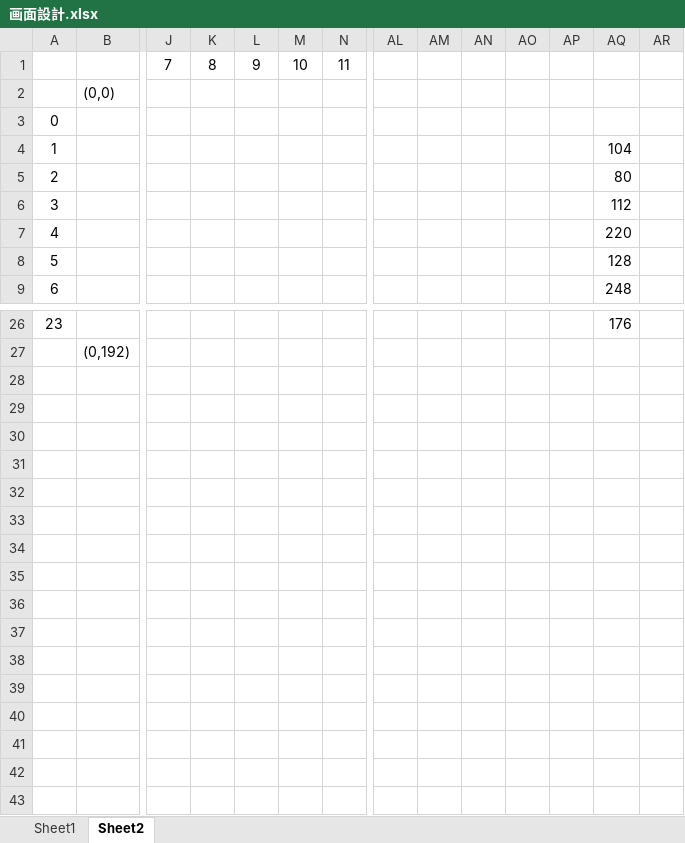
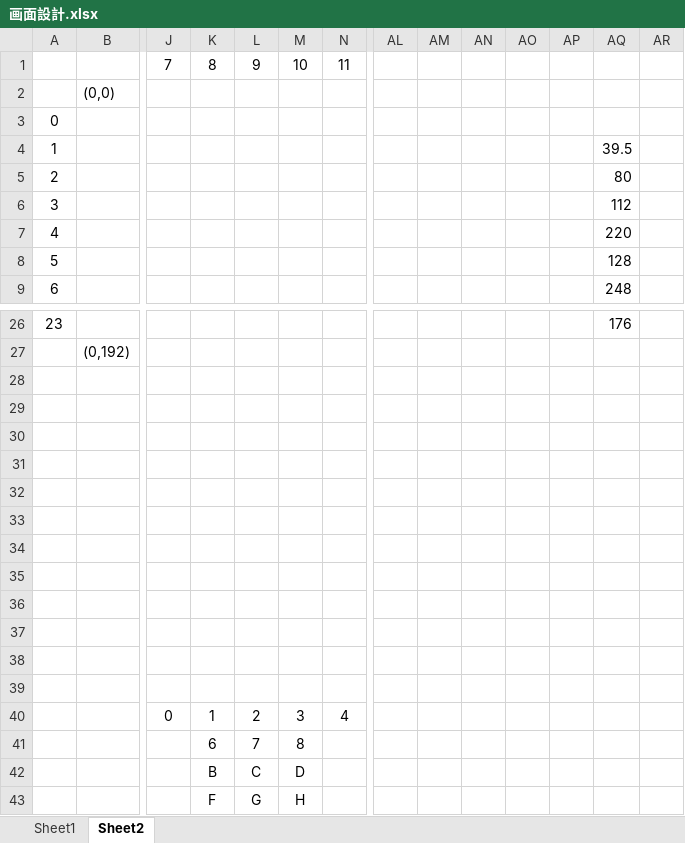
Before and after one commit to aburi6800/Python-OnyxOfBlack, an Excel workbook: documents/画面設計.xlsx, sheet Sheet2, drawn as a sheet; only a part is shown, gaps mark what is left out; values as stored, in another font and other column widths than the file's, no borders; charts and pictures not drawn; rows hold the shown columns only; the diff names each change by its address in the sheet, - before the commit and + after, or states it on an @@ line.

```diff
--- a/documents/画面設計.xlsx (sheet Sheet2)
+++ b/documents/画面設計.xlsx (sheet Sheet2)
-AQ4: 104
+AQ4: 39.5
+row 28: (empty)
+row 29: (empty)
+row 30: (empty)
+row 31: (empty)
+row 32: (empty)
+row 33: (empty)
+row 34: (empty)
+row 35: (empty)
+row 36: (empty)
+row 37: (empty)
+row 38: (empty)
+row 39: (empty)
+row 40:  |  | 0 | 1 | 2 | 3 | 4
+row 41:  |  |  | 6 | 7 | 8
+row 42:  |  |  | B | C | D
+row 43:  |  |  | F | G | H
```
Also changed, not shown: charts or pictures, 10 other files.
